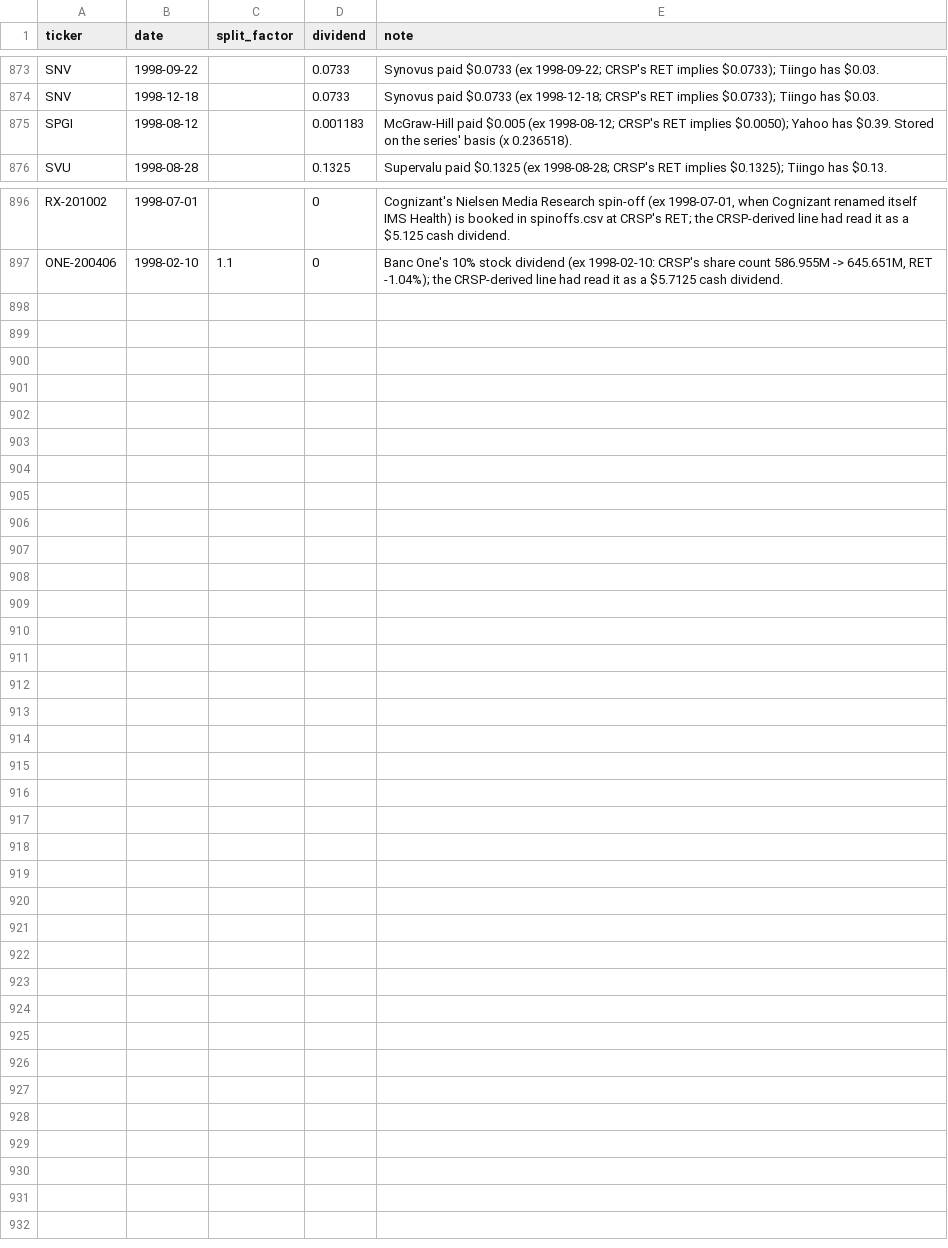
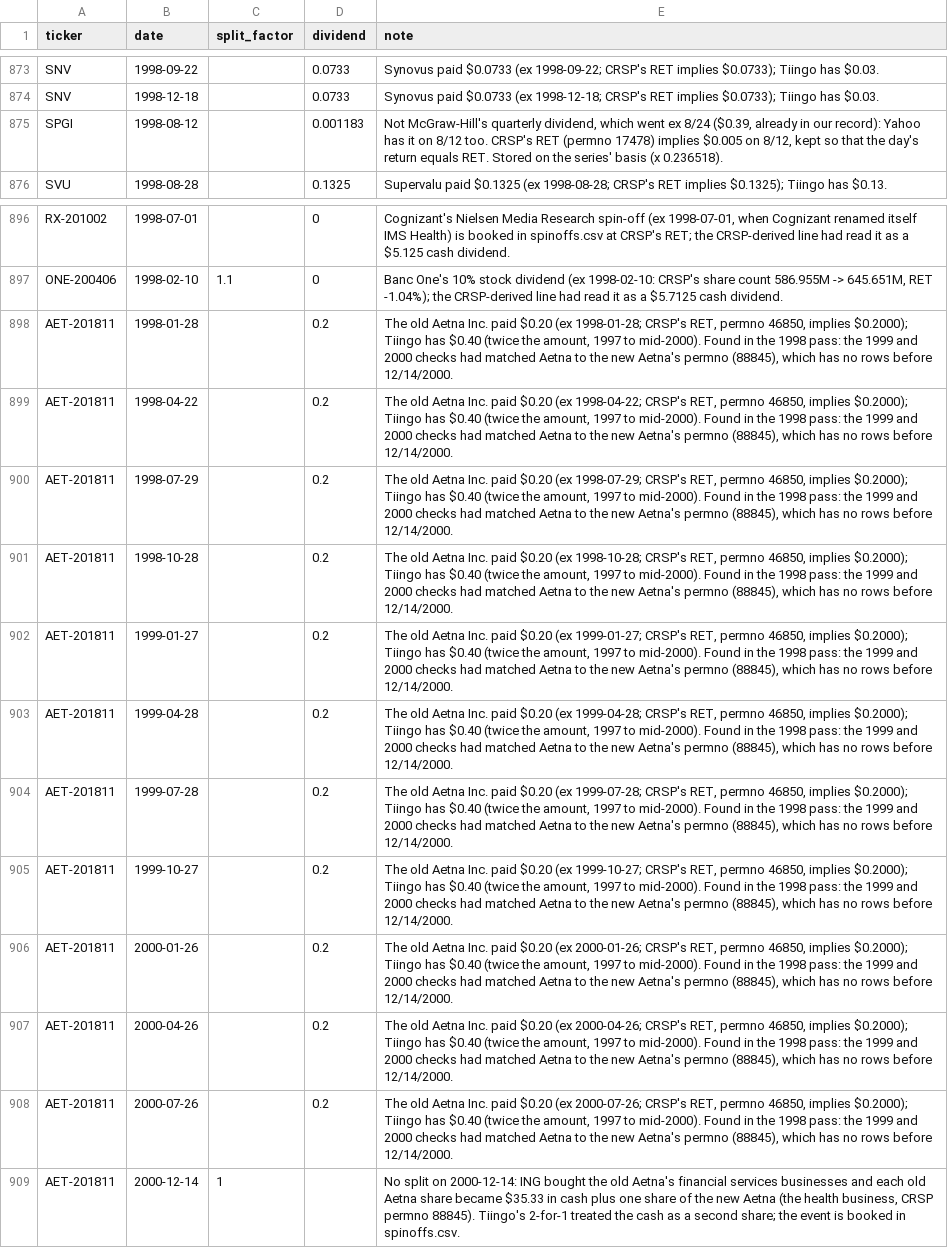
Before and after one commit to Johnbrick123/sp500-data, a CSV file: corporate_action_overrides.csv, drawn as a sheet; only a part is shown, gaps mark what is left out.

```diff
--- a/corporate_action_overrides.csv
+++ b/corporate_action_overrides.csv
@@ -874,3 +874,3 @@ SNV,1998-09-22,,0.0733,Synovus paid $0.0733 (ex 1998-09-22; CRSP's RET implies $
 SNV,1998-12-18,,0.0733,Synovus paid $0.0733 (ex 1998-12-18; CRSP's RET implies $0.0733); Tiingo has $0.03.
-SPGI,1998-08-12,,0.001183,McGraw-Hill paid $0.005 (ex 1998-08-12; CRSP's RET implies $0.0050); Yahoo has $0.39. Stored on the series' basis (x 0.236518).
+SPGI,1998-08-12,,0.001183,"Not McGraw-Hill's quarterly dividend, which went ex 8/24 ($0.39, already in our record): Yahoo has it on 8/12 too. CRSP's RET (permno 17478) implies $0.005 on 8/12, kept so that the day's return equals RET. Stored on the series' basis (x 0.236518)."
 SVU,1998-08-28,,0.1325,Supervalu paid $0.1325 (ex 1998-08-28; CRSP's RET implies $0.1325); Tiingo has $0.13.
@@ -897 +897,13 @@ RX-201002,1998-07-01,,0,"Cognizant's Nielsen Media Research spin-off (ex 1998-07
 ONE-200406,1998-02-10,1.1,0,"Banc One's 10% stock dividend (ex 1998-02-10: CRSP's share count 586.955M -> 645.651M, RET -1.04%); the CRSP-derived line had read it as a $5.7125 cash dividend."
+AET-201811,1998-01-28,,0.2,"The old Aetna Inc. paid $0.20 (ex 1998-01-28; CRSP's RET, permno 46850, implies $0.2000); Tiingo has $0.40 (twice the amount, 1997 to mid-2000). Found in the 1998 pass: the 1999 and 2000 checks had matched Aetna to the new Aetna's permno (88845), which has no rows before 12/14/2000."
+AET-201811,1998-04-22,,0.2,"The old Aetna Inc. paid $0.20 (ex 1998-04-22; CRSP's RET, permno 46850, implies $0.2000); Tiingo has $0.40 (twice the amount, 1997 to mid-2000). Found in the 1998 pass: the 1999 and 2000 checks had matched Aetna to the new Aetna's permno (88845), which has no rows before 12/14/2000."
+AET-201811,1998-07-29,,0.2,"The old Aetna Inc. paid $0.20 (ex 1998-07-29; CRSP's RET, permno 46850, implies $0.2000); Tiingo has $0.40 (twice the amount, 1997 to mid-2000). Found in the 1998 pass: the 1999 and 2000 checks had matched Aetna to the new Aetna's permno (88845), which has no rows before 12/14/2000."
+AET-201811,1998-10-28,,0.2,"The old Aetna Inc. paid $0.20 (ex 1998-10-28; CRSP's RET, permno 46850, implies $0.2000); Tiingo has $0.40 (twice the amount, 1997 to mid-2000). Found in the 1998 pass: the 1999 and 2000 checks had matched Aetna to the new Aetna's permno (88845), which has no rows before 12/14/2000."
+AET-201811,1999-01-27,,0.2,"The old Aetna Inc. paid $0.20 (ex 1999-01-27; CRSP's RET, permno 46850, implies $0.2000); Tiingo has $0.40 (twice the amount, 1997 to mid-2000). Found in the 1998 pass: the 1999 and 2000 checks had matched Aetna to the new Aetna's permno (88845), which has no rows before 12/14/2000."
+AET-201811,1999-04-28,,0.2,"The old Aetna Inc. paid $0.20 (ex 1999-04-28; CRSP's RET, permno 46850, implies $0.2000); Tiingo has $0.40 (twice the amount, 1997 to mid-2000). Found in the 1998 pass: the 1999 and 2000 checks had matched Aetna to the new Aetna's permno (88845), which has no rows before 12/14/2000."
+AET-201811,1999-07-28,,0.2,"The old Aetna Inc. paid $0.20 (ex 1999-07-28; CRSP's RET, permno 46850, implies $0.2000); Tiingo has $0.40 (twice the amount, 1997 to mid-2000). Found in the 1998 pass: the 1999 and 2000 checks had matched Aetna to the new Aetna's permno (88845), which has no rows before 12/14/2000."
+AET-201811,1999-10-27,,0.2,"The old Aetna Inc. paid $0.20 (ex 1999-10-27; CRSP's RET, permno 46850, implies $0.2000); Tiingo has $0.40 (twice the amount, 1997 to mid-2000). Found in the 1998 pass: the 1999 and 2000 checks had matched Aetna to the new Aetna's permno (88845), which has no rows before 12/14/2000."
+AET-201811,2000-01-26,,0.2,"The old Aetna Inc. paid $0.20 (ex 2000-01-26; CRSP's RET, permno 46850, implies $0.2000); Tiingo has $0.40 (twice the amount, 1997 to mid-2000). Found in the 1998 pass: the 1999 and 2000 checks had matched Aetna to the new Aetna's permno (88845), which has no rows before 12/14/2000."
+AET-201811,2000-04-26,,0.2,"The old Aetna Inc. paid $0.20 (ex 2000-04-26; CRSP's RET, permno 46850, implies $0.2000); Tiingo has $0.40 (twice the amount, 1997 to mid-2000). Found in the 1998 pass: the 1999 and 2000 checks had matched Aetna to the new Aetna's permno (88845), which has no rows before 12/14/2000."
+AET-201811,2000-07-26,,0.2,"The old Aetna Inc. paid $0.20 (ex 2000-07-26; CRSP's RET, permno 46850, implies $0.2000); Tiingo has $0.40 (twice the amount, 1997 to mid-2000). Found in the 1998 pass: the 1999 and 2000 checks had matched Aetna to the new Aetna's permno (88845), which has no rows before 12/14/2000."
+AET-201811,2000-12-14,1,,"No split on 2000-12-14: ING bought the old Aetna's financial services businesses and each old Aetna share became $35.33 in cash plus one share of the new Aetna (the health business, CRSP permno 88845). Tiingo's 2-for-1 treated the cash as a second share; the event is booked in spinoffs.csv."
```
Also changed, not shown: spinoffs.csv, 1 other file.
